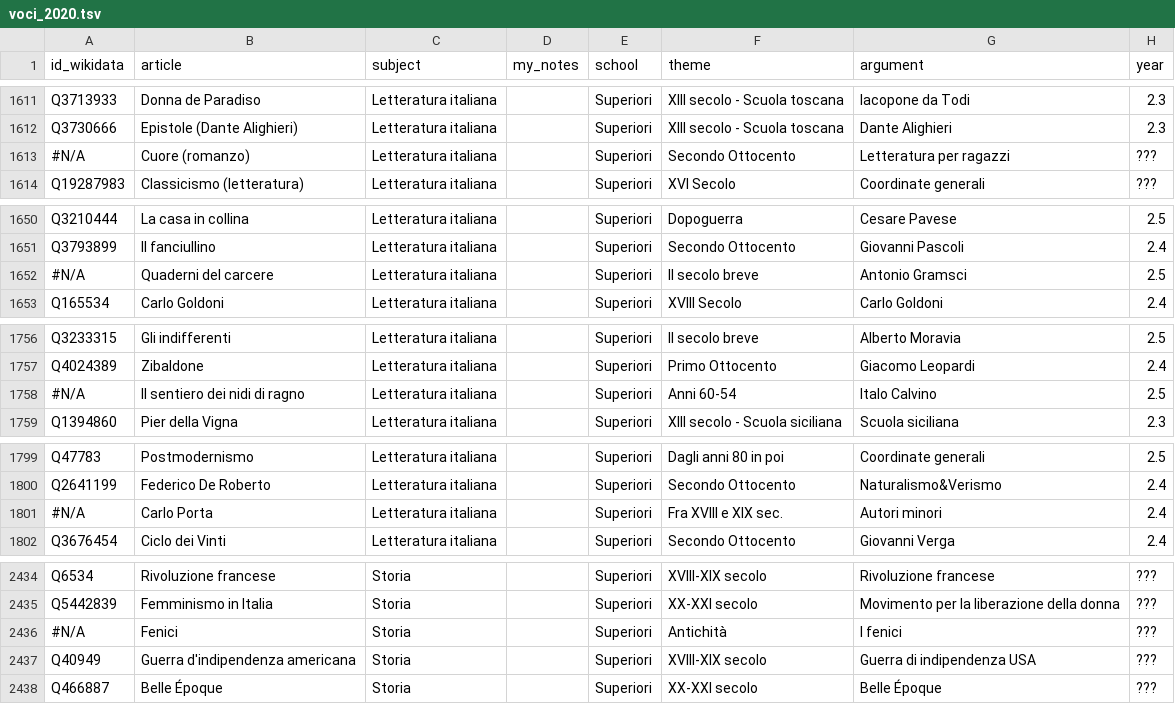
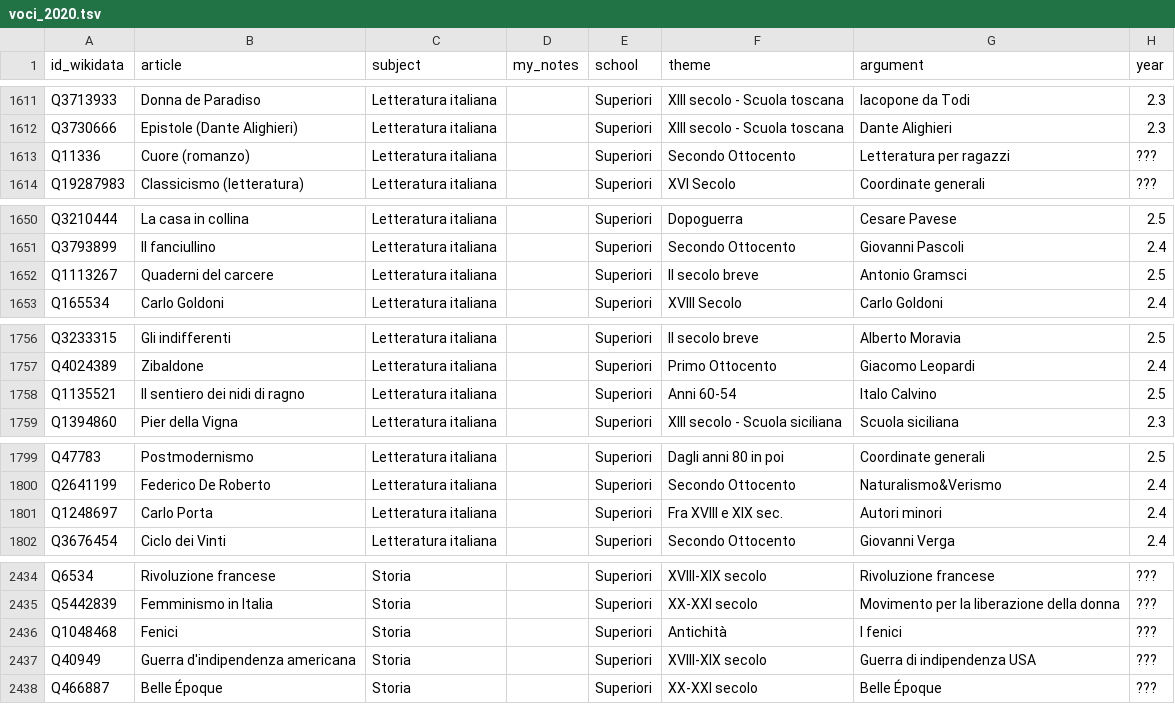
Before and after one commit to giovannipro/giovannipro.github.io, a TSV file: wikipedia-scuola-italiana/assets/data/voci_2020.tsv, drawn as a sheet; only a part is shown, gaps mark what is left out; the diff covers the shown part only; the diff names each change by its address in the sheet, - before the commit and + after, or states it on an @@ line.

```diff
--- a/wikipedia-scuola-italiana/assets/data/voci_2020.tsv
+++ b/wikipedia-scuola-italiana/assets/data/voci_2020.tsv
-A1613 (id_wikidata): #N/A
+A1613 (id_wikidata): Q11336
-A1652 (id_wikidata): #N/A
+A1652 (id_wikidata): Q1113267
-A1758 (id_wikidata): #N/A
+A1758 (id_wikidata): Q1135521
-A1801 (id_wikidata): #N/A
+A1801 (id_wikidata): Q1248697
-A2436 (id_wikidata): #N/A
+A2436 (id_wikidata): Q1048468
```
Also changed, not shown: 12 edited cells elsewhere in this file, wikipedia-scuola-italiana/assets/data/voci_2021.tsv, 1 other file.
